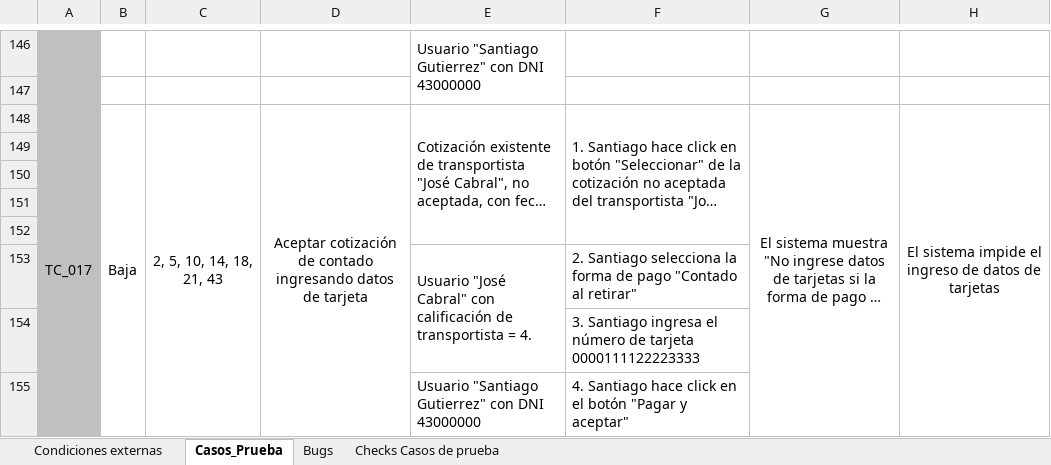
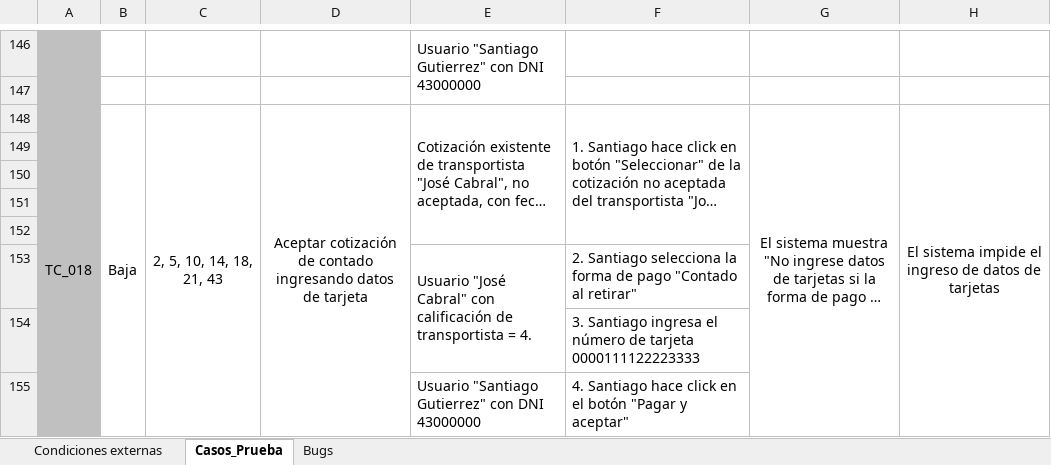
Before and after one commit to nicodominguezvlk/chianet, an Excel workbook: tps/tp11_isw_4k4_grupo2/tp11_isw_4k4_grupo2.xlsx, sheet Casos_Prueba, drawn as a sheet; only a part is shown, gaps mark what is left out; long unchanged cells end in …; values as stored, in another font and other column widths than the file's, no borders; conditional formats not drawn; the diff covers the shown part only; the diff names each change by its address in the sheet, - before the commit and + after, or states it on an @@ line.

```diff
--- a/tps/tp11_isw_4k4_grupo2/tp11_isw_4k4_grupo2.xlsx (sheet Casos_Prueba)
+++ b/tps/tp11_isw_4k4_grupo2/tp11_isw_4k4_grupo2.xlsx (sheet Casos_Prueba)
-sheet tab: Checks Casos de prueba
-A148: TC_017
+A148: TC_018
```
Also changed, not shown: 5 edited cells elsewhere in this sheet, sheet Bugs.
